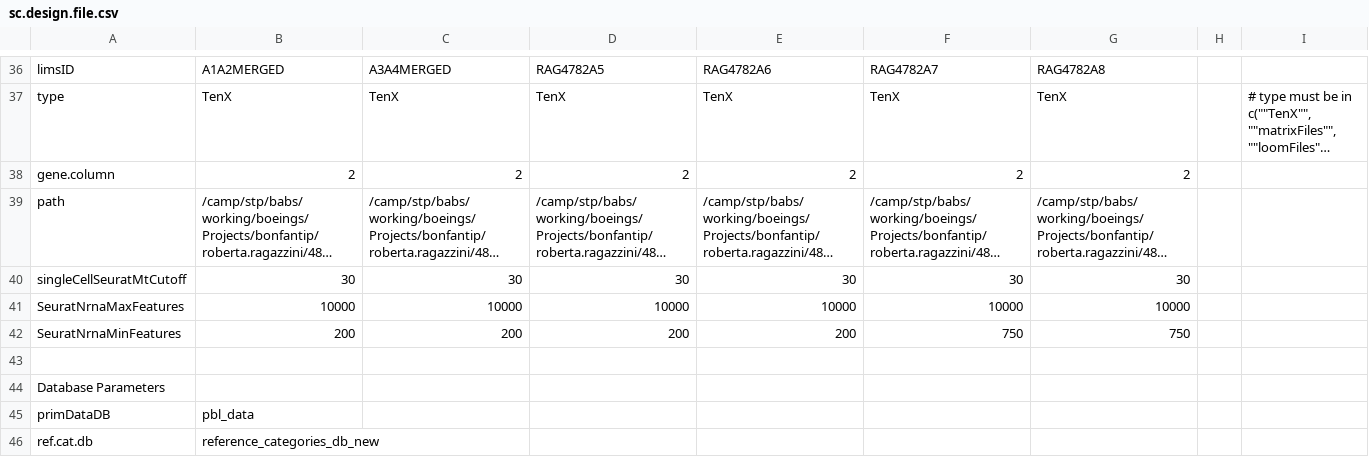
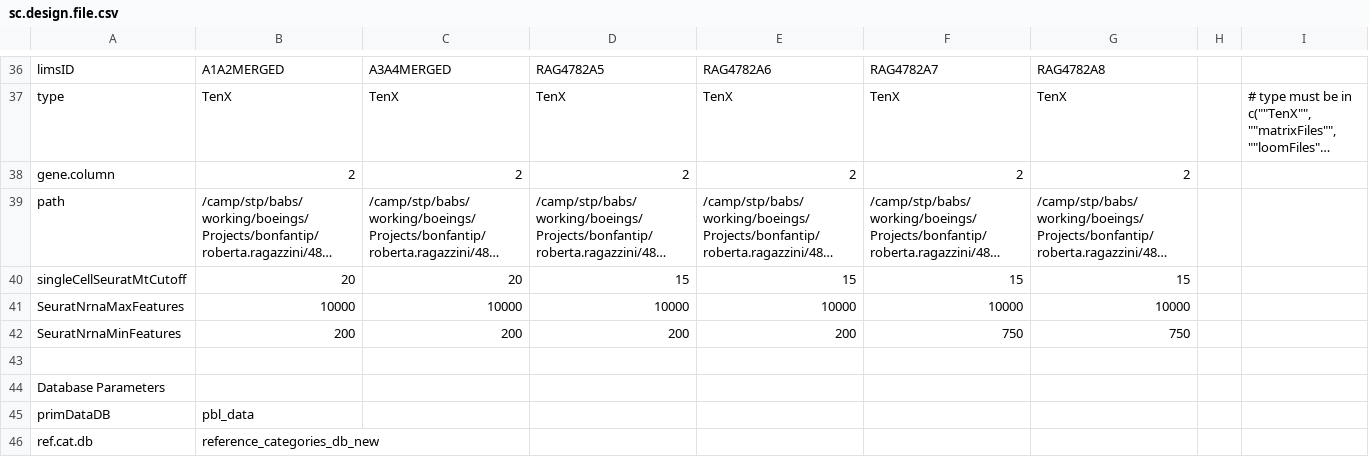
Before and after one commit to decusInLabore/scRNAseq, a CSV file: design/sc.design.file.csv, drawn as a sheet; only a part is shown, gaps mark what is left out; long unchanged cells end in …; removed rows and columns are numbered as before the commit, all else as after; the diff names each change by its address in the sheet, - before the commit and + after, or states it on an @@ line.

```diff
--- a/design/sc.design.file.csv
+++ b/design/sc.design.file.csv
-row 40: singleCellSeuratMtCutoff | 30 | 30 | 30 | 30 | 30 | 30
+row 40: singleCellSeuratMtCutoff | 20 | 20 | 15 | 15 | 15 | 15
```
Also changed, not shown: 6 other files.
